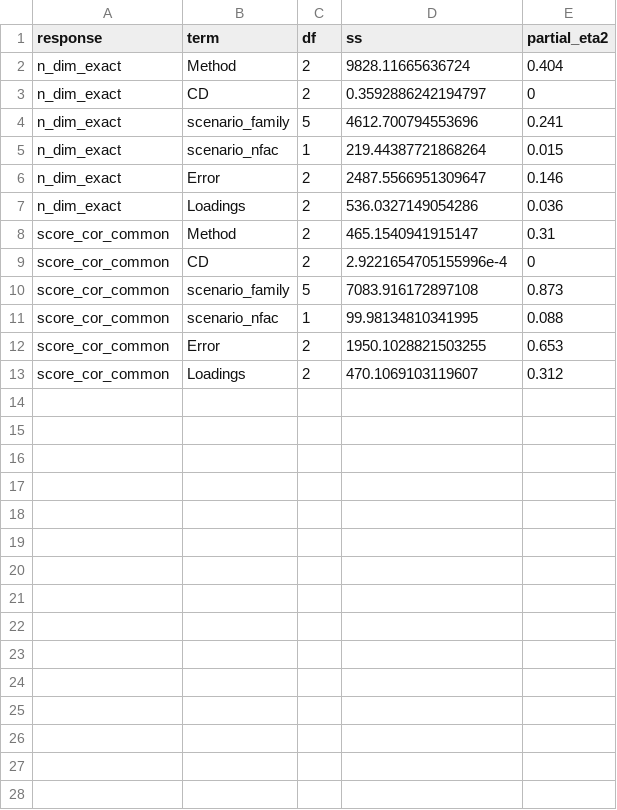
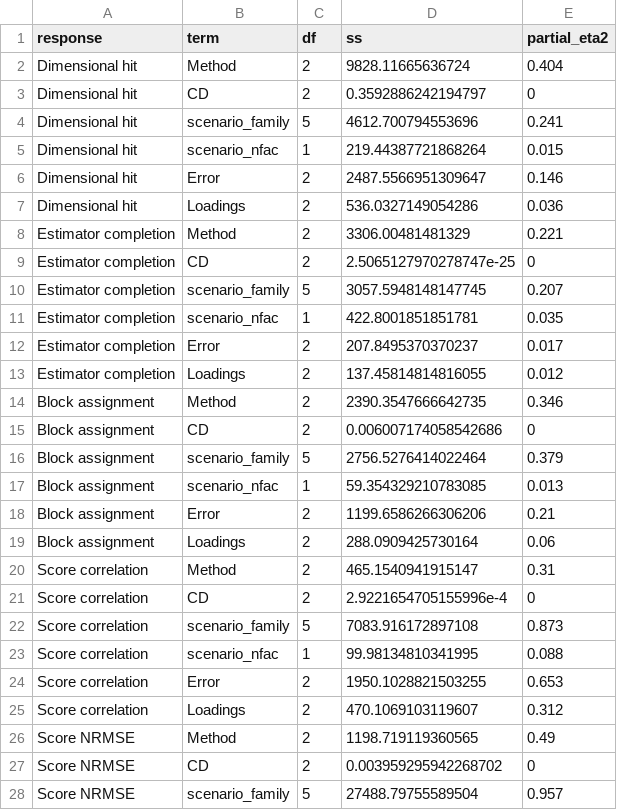
Before and after one commit to atomashevic/LOMM, a CSV file: paper/tables/figure6_factor_effects_eta_screen.csv, drawn as a sheet; only a part is shown; the diff covers the shown part only.

```diff
--- a/paper/tables/figure6_factor_effects_eta_screen.csv
+++ b/paper/tables/figure6_factor_effects_eta_screen.csv
@@ -1,13 +1,28 @@
 response,term,df,ss,partial_eta2
-n_dim_exact,Method,2,9828.11665636724,0.404
-n_dim_exact,CD,2,0.3592886242194797,0
-n_dim_exact,scenario_family,5,4612.700794553696,0.241
-n_dim_exact,scenario_nfac,1,219.44387721868264,0.015
-n_dim_exact,Error,2,2487.5566951309647,0.146
-n_dim_exact,Loadings,2,536.0327149054286,0.036
-score_cor_common,Method,2,465.1540941915147,0.31
-score_cor_common,CD,2,2.9221654705155996e-4,0
-score_cor_common,scenario_family,5,7083.916172897108,0.873
-score_cor_common,scenario_nfac,1,99.98134810341995,0.088
-score_cor_common,Error,2,1950.1028821503255,0.653
-score_cor_common,Loadings,2,470.1069103119607,0.312
+Dimensional hit,Method,2,9828.11665636724,0.404
+Dimensional hit,CD,2,0.3592886242194797,0
+Dimensional hit,scenario_family,5,4612.700794553696,0.241
+Dimensional hit,scenario_nfac,1,219.44387721868264,0.015
+Dimensional hit,Error,2,2487.5566951309647,0.146
+Dimensional hit,Loadings,2,536.0327149054286,0.036
+Estimator completion,Method,2,3306.00481481329,0.221
+Estimator completion,CD,2,2.5065127970278747e-25,0
+Estimator completion,scenario_family,5,3057.5948148147745,0.207
+Estimator completion,scenario_nfac,1,422.8001851851781,0.035
+Estimator completion,Error,2,207.8495370370237,0.017
+Estimator completion,Loadings,2,137.45814814816055,0.012
+Block assignment,Method,2,2390.3547666642735,0.346
+Block assignment,CD,2,0.006007174058542686,0
+Block assignment,scenario_family,5,2756.5276414022464,0.379
+Block assignment,scenario_nfac,1,59.354329210783085,0.013
+Block assignment,Error,2,1199.6586266306206,0.21
+Block assignment,Loadings,2,288.0909425730164,0.06
+Score correlation,Method,2,465.1540941915147,0.31
+Score correlation,CD,2,2.9221654705155996e-4,0
+Score correlation,scenario_family,5,7083.916172897108,0.873
+Score correlation,scenario_nfac,1,99.98134810341995,0.088
+Score correlation,Error,2,1950.1028821503255,0.653
+Score correlation,Loadings,2,470.1069103119607,0.312
+Score NRMSE,Method,2,1198.719119360565,0.49
+Score NRMSE,CD,2,0.003959295942268702,0
+Score NRMSE,scenario_family,5,27488.79755589504,0.957
```
Also changed, not shown: 9 added rows elsewhere in this file, paper/tables/figure6_factor_effects_table.csv, paper/tables/table1_method_overall.csv, 16 other files.
